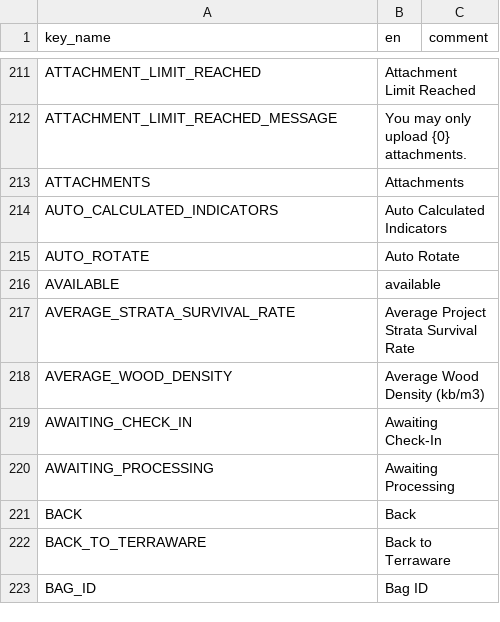
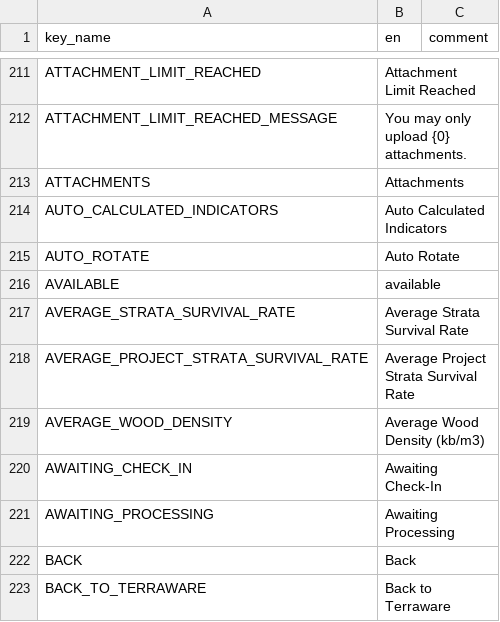
Before and after one commit to terraware/terraware-web, a CSV file: src/strings/csv/en.csv, drawn as a sheet; only a part is shown, gaps mark what is left out; the shorter side is filled out with more unchanged rows.

```diff
--- a/src/strings/csv/en.csv
+++ b/src/strings/csv/en.csv
@@ -217,3 +217,4 @@ AUTO_ROTATE,Auto Rotate,
 AVAILABLE,available,
-AVERAGE_STRATA_SURVIVAL_RATE,Average Project Strata Survival Rate,
+AVERAGE_STRATA_SURVIVAL_RATE,Average Strata Survival Rate,
+AVERAGE_PROJECT_STRATA_SURVIVAL_RATE,Average Project Strata Survival Rate,
 AVERAGE_WOOD_DENSITY,Average Wood Density (kb/m3),
```
Also changed, not shown: src/strings/csv/es.csv, src/strings/csv/fr.csv, 1 other file.
